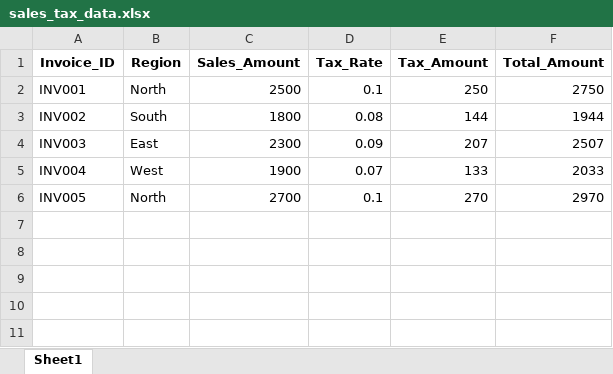
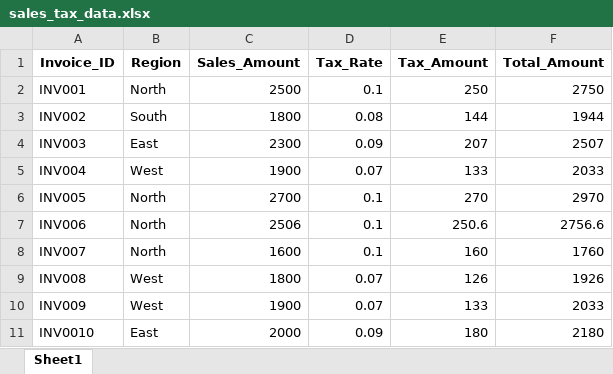
Before and after one commit to Stephan-23/Sales-tax-dashboard, an Excel workbook: data/sales_tax_data.xlsx, sheet Sheet1, drawn as a sheet; values as stored, in another font and other column widths than the file's, no borders; the diff names each change by its address in the sheet, - before the commit and + after, or states it on an @@ line.

Commit message:
refactor: mapping the tax rate for regions, and regenerate the data with need data

```diff
--- a/data/sales_tax_data.xlsx (sheet Sheet1)
+++ b/data/sales_tax_data.xlsx (sheet Sheet1)
+row 7: INV006 | North | 2506 | 0.1 | 250.6 | 2756.6
+row 8: INV007 | North | 1600 | 0.1 | 160 | 1760
+row 9: INV008 | West | 1800 | 0.07 | 126 | 1926
+row 10: INV009 | West | 1900 | 0.07 | 133 | 2033
+row 11: INV0010 | East | 2000 | 0.09 | 180 | 2180
```
Also changed, not shown: 1 other file.
